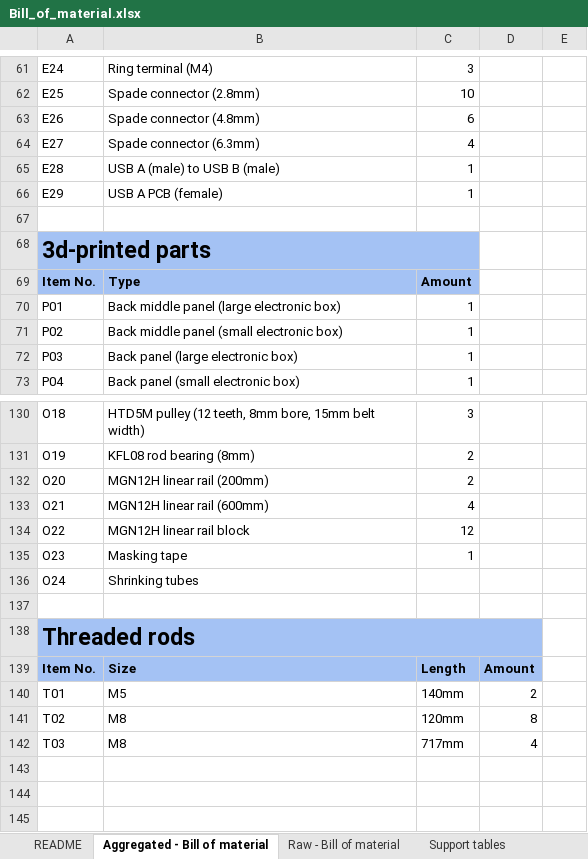
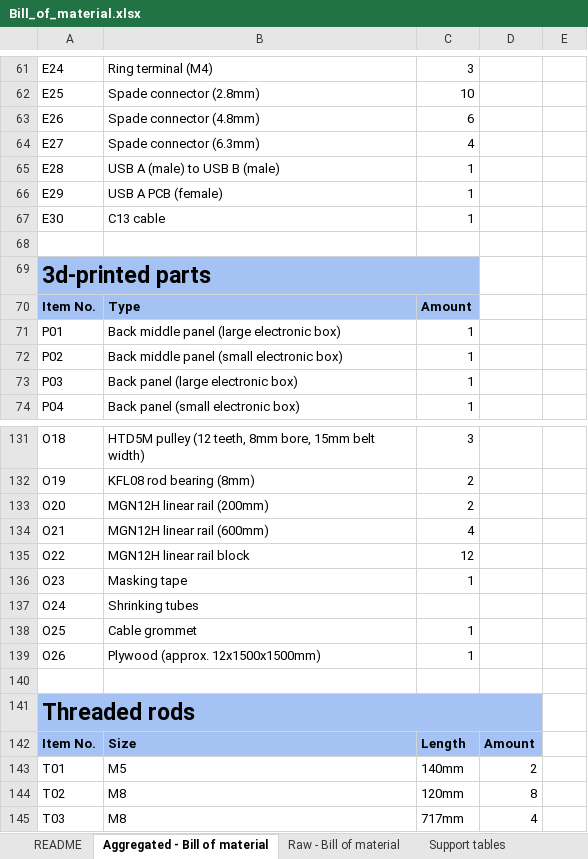
Before and after one commit to ergonomic-keyboard/DIY-3-axis-CNC-machine, an Excel workbook: Bill_of_material.xlsx, sheet Aggregated - Bill of material, drawn as a sheet; only a part is shown, gaps mark what is left out; values as stored, in another font and other column widths than the file's, no borders; charts and pictures not drawn; the diff names each change by its address in the sheet, - before the commit and + after, or states it on an @@ line.

```diff
--- a/Bill_of_material.xlsx (sheet Aggregated - Bill of material)
+++ b/Bill_of_material.xlsx (sheet Aggregated - Bill of material)
+row 67: E30 | C13 cable | 1
+row 138: O25 | Cable grommet | 1
+row 139: O26 | Plywood (approx. 12x1500x1500mm) | 1
```
Also changed, not shown: sheet Raw - Bill of material, formulas that keep their value.
